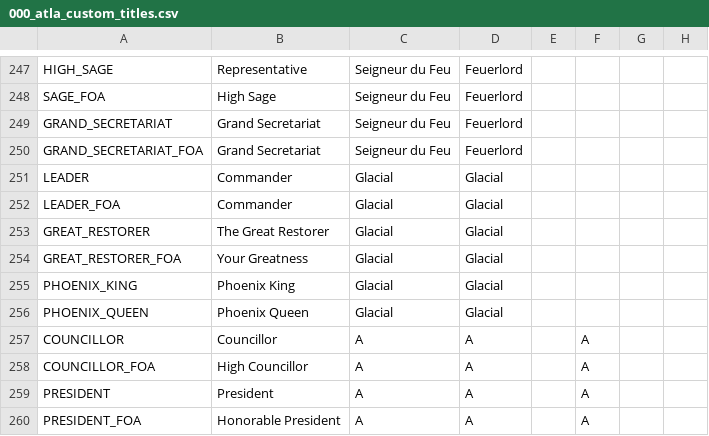
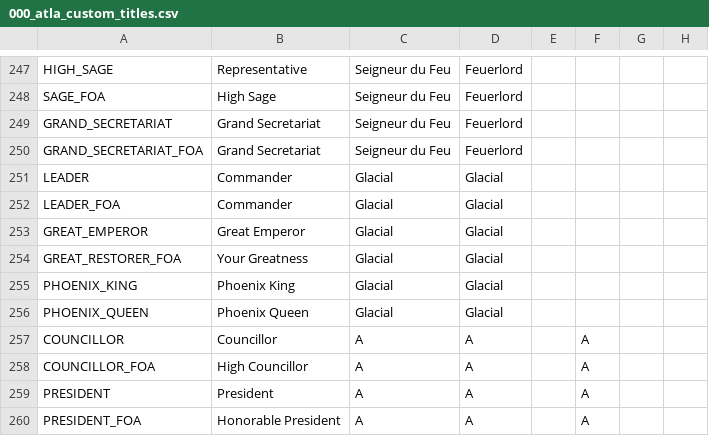
Before and after one commit to Rystic/ATLA-restored, a CSV file: avatar - four nations restored/localisation/000_atla_custom_titles.csv, drawn as a sheet; only a part is shown, gaps mark what is left out; the diff names each change by its address in the sheet, - before the commit and + after, or states it on an @@ line.

```diff
--- a/avatar - four nations restored/localisation/000_atla_custom_titles.csv
+++ b/avatar - four nations restored/localisation/000_atla_custom_titles.csv
-A253: GREAT_RESTORER
+A253: GREAT_EMPEROR
-B253: The Great Restorer
+B253: Great Emperor
```
Also changed, not shown: 1 other file.
